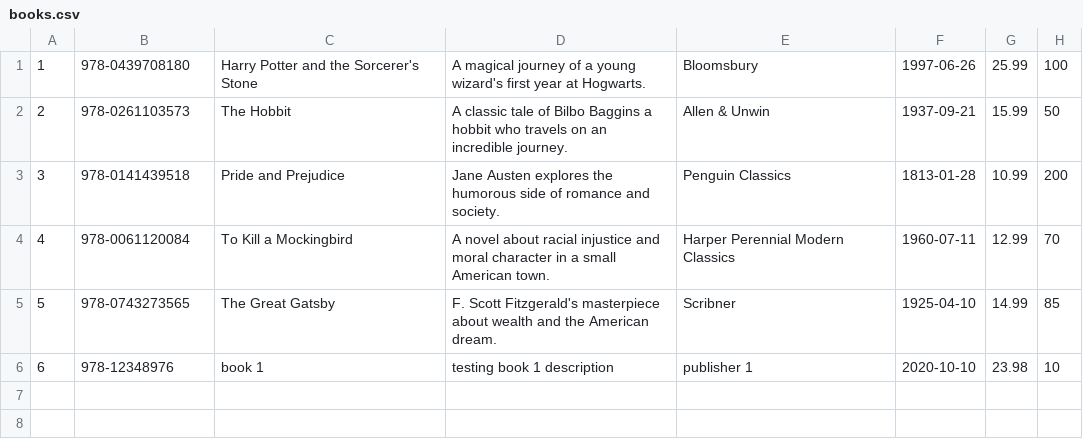
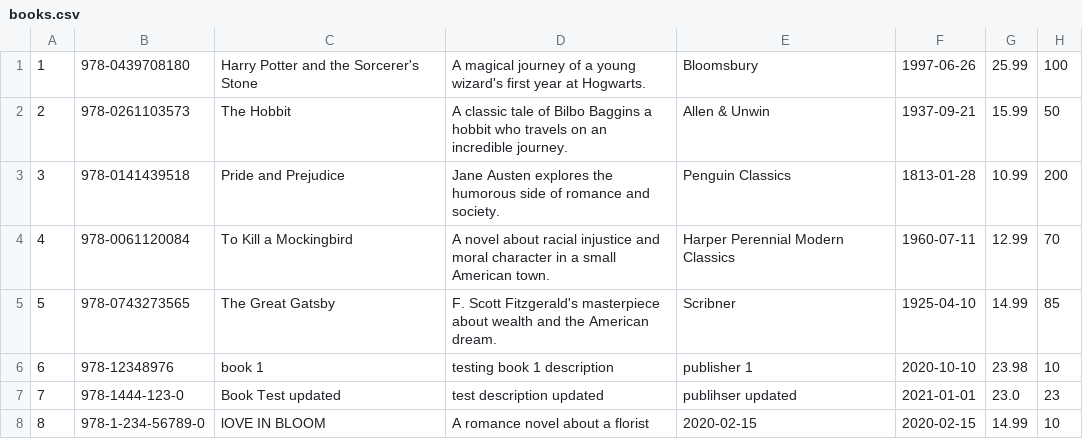
Before and after one commit to Ignacioscript/bookstore_online_app, a CSV file: src/main/resources/books.csv, drawn as a sheet; the diff names each change by its address in the sheet, - before the commit and + after, or states it on an @@ line.

Commit message:
bookControler update and delete method logic created, fixes in book management GUI menu and fix navigation throug sub-menus

```diff
--- a/src/main/resources/books.csv
+++ b/src/main/resources/books.csv
+row 7: 7 | 978-1444-123-0 | Book Test updated | test description updated | publihser updated | 2021-01-01 | 23.0 | 23
+row 8: 8 | 978-1-234-56789-0 | lOVE IN BLOOM | A romance novel about a florist | 2020-02-15 | 2020-02-15 | 14.99 | 10
```
Also changed, not shown: 8 other files.
